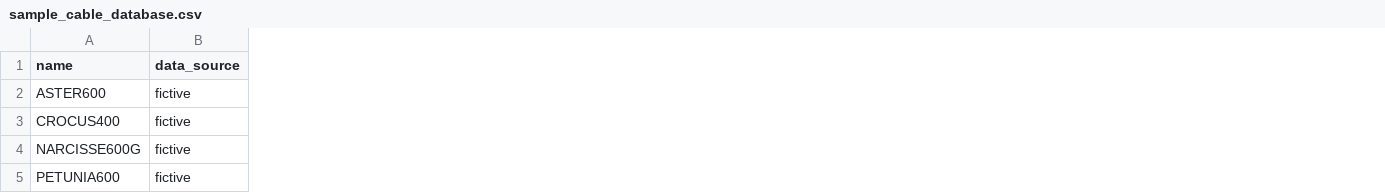
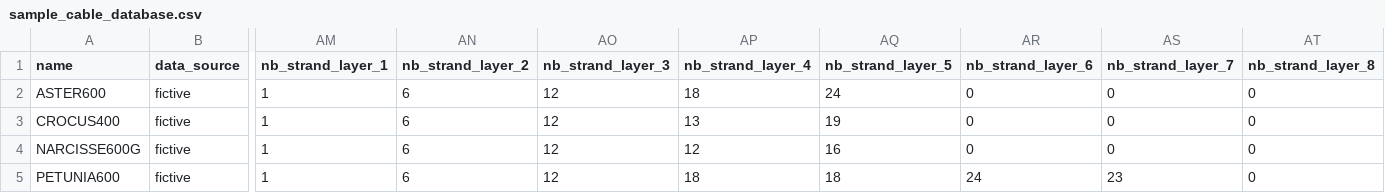
Before and after one commit to phlowers/mechaphlowers, a CSV file: src/mechaphlowers/data/catalog/sample_cable_database.csv, drawn as a sheet; only a part is shown, gaps mark what is left out; the diff names each change by its address in the sheet, - before the commit and + after, or states it on an @@ line.

Commit message:
add strand numbers per layers
Signed-off-by: GOELLER Adrien <adrien.goeller@rte-france.com>

```diff
--- a/src/mechaphlowers/data/catalog/sample_cable_database.csv
+++ b/src/mechaphlowers/data/catalog/sample_cable_database.csv
+column AM (nb_strand_layer_1), rows 2-5: all 1
+column AN (nb_strand_layer_2), rows 2-5: all 6
+column AO (nb_strand_layer_3), rows 2-5: all 12
+column AP (nb_strand_layer_4), rows 2-5: 18 | 13 | 12 | 18
+column AQ (nb_strand_layer_5), rows 2-5: 24 | 19 | 16 | 18
+column AR (nb_strand_layer_6), rows 2-5: 0 | 0 | 0 | 24
+column AS (nb_strand_layer_7), rows 2-5: 0 | 0 | 0 | 23
+column AT (nb_strand_layer_8), rows 2-5: all 0
```
Also changed, not shown: 6 other files.
